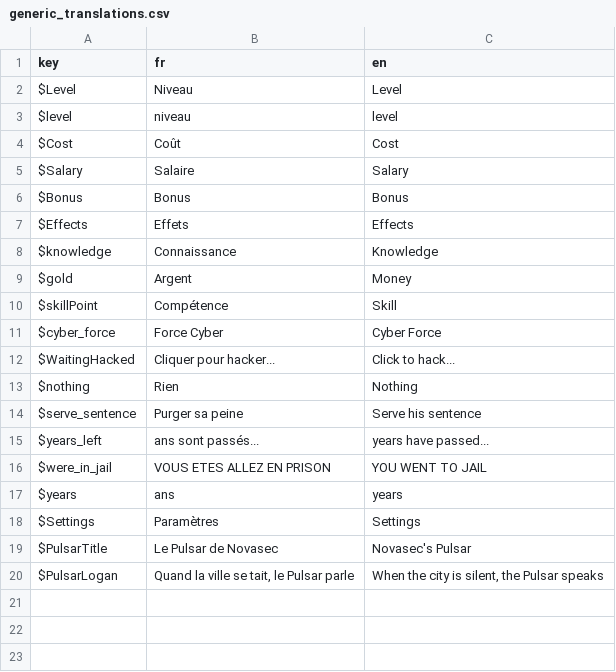
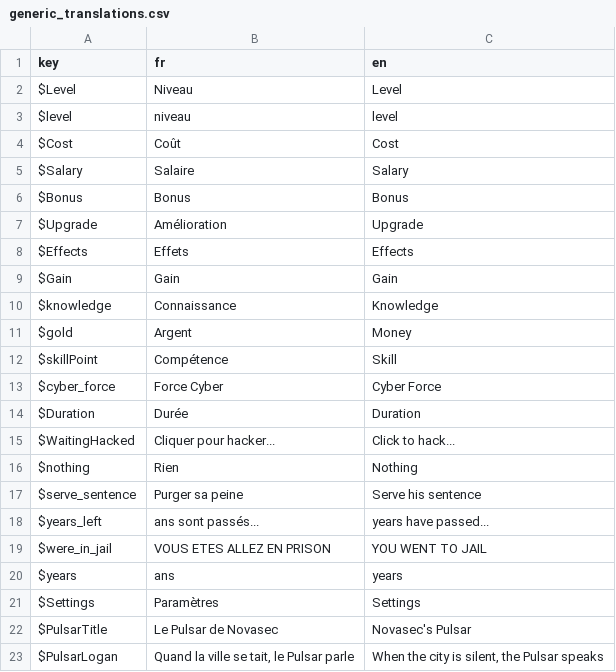
Before and after one commit to Proksimas/HackerIDLE, a CSV file: hackeridle/Game/Translations/generic_translations.csv, drawn as a sheet.

```diff
--- a/hackeridle/Game/Translations/generic_translations.csv
+++ b/hackeridle/Game/Translations/generic_translations.csv
@@ -6,3 +6,5 @@ $Salary;Salaire;Salary
 $Bonus;Bonus;Bonus
+$Upgrade;Amélioration;Upgrade
 $Effects;Effets;Effects
+$Gain;Gain;Gain
 $knowledge;Connaissance;Knowledge
@@ -11,2 +13,3 @@ $skillPoint;Compétence;Skill
 $cyber_force;Force Cyber;Cyber Force
+$Duration;Durée;Duration
 $WaitingHacked;Cliquer pour hacker...;Click to hack...
```
Also changed, not shown: 4 other files.
